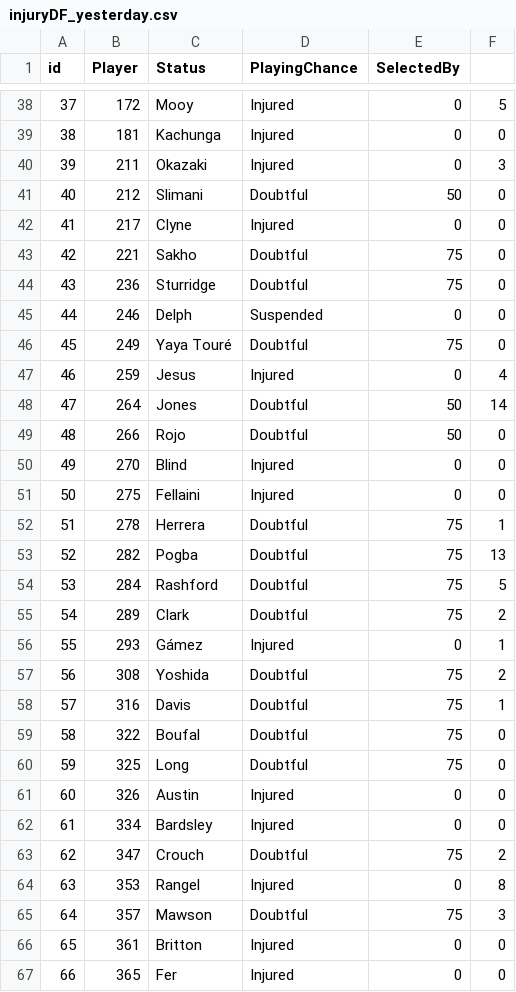
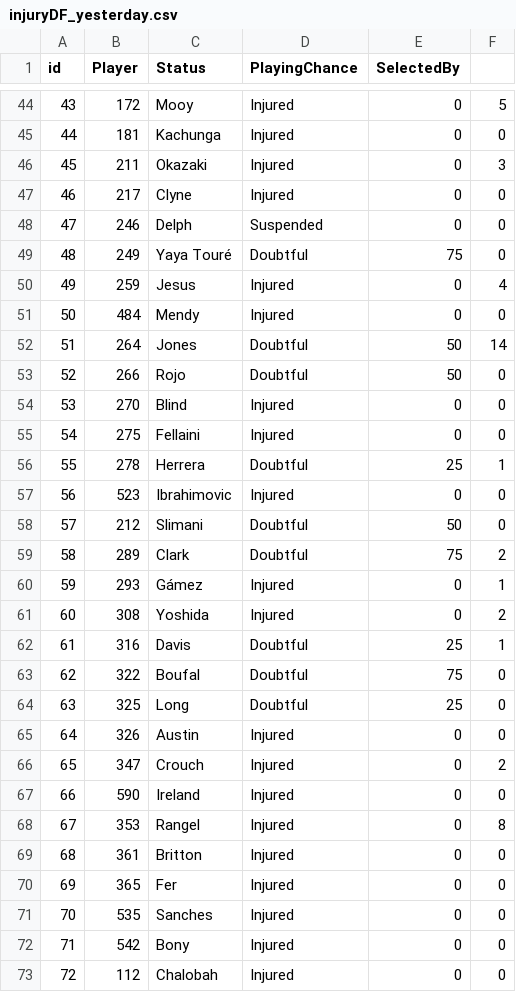
Before and after one commit to gpoudel/FPL-Analytics, a CSV file: fplBoardLive/data/injuryDF_yesterday.csv, drawn as a sheet; only a part is shown, gaps mark what is left out; removed rows and columns are numbered as before the commit, all else as after; the diff covers the shown part only; the diff names each change by its address in the sheet, - before the commit and + after, or states it on an @@ line.

```diff
--- a/fplBoardLive/data/injuryDF_yesterday.csv
+++ b/fplBoardLive/data/injuryDF_yesterday.csv
@@ column A (id) renumbered between rows 11 and 90 @@
@@ row 43 moved to row 32: 31 @@
-row 44: 43 | 236 | Sturridge | Doubtful | 75 | 0
@@ row 88 moved to row 51: 50 @@
-E56 (SelectedBy): 75
+E56 (SelectedBy): 25
-row 53: 52 | 282 | Pogba | Doubtful | 75 | 13
-row 54: 53 | 284 | Rashford | Doubtful | 75 | 5
@@ row 91 moved to row 57: 56 @@
@@ row 41 moved to row 58: 57 @@
-D61 (PlayingChance): Doubtful
+D61 (PlayingChance): Injured
-E61 (SelectedBy): 75
+E61 (SelectedBy): 0
-E62 (SelectedBy): 75
+E62 (SelectedBy): 25
-E64 (SelectedBy): 75
+E64 (SelectedBy): 25
@@ row 62 moved to row 18: 17 @@
-D66 (PlayingChance): Doubtful
+D66 (PlayingChance): Injured
-E66 (SelectedBy): 75
+E66 (SelectedBy): 0
+row 67: 66 | 590 | Ireland | Injured | 0 | 0
-row 65: 64 | 357 | Mawson | Doubtful | 75 | 3
@@ row 92 moved to row 71: 70 @@
@@ row 93 moved to row 72: 71 @@
@@ row 18 moved to row 73: 72 @@
```
Also changed, not shown: 1 added row, 2 removed rows, 5 moved rows and 15 edited cells elsewhere in this file, fplBoardLive/data/DailyPriceUpdate.csv, 13 other files.
